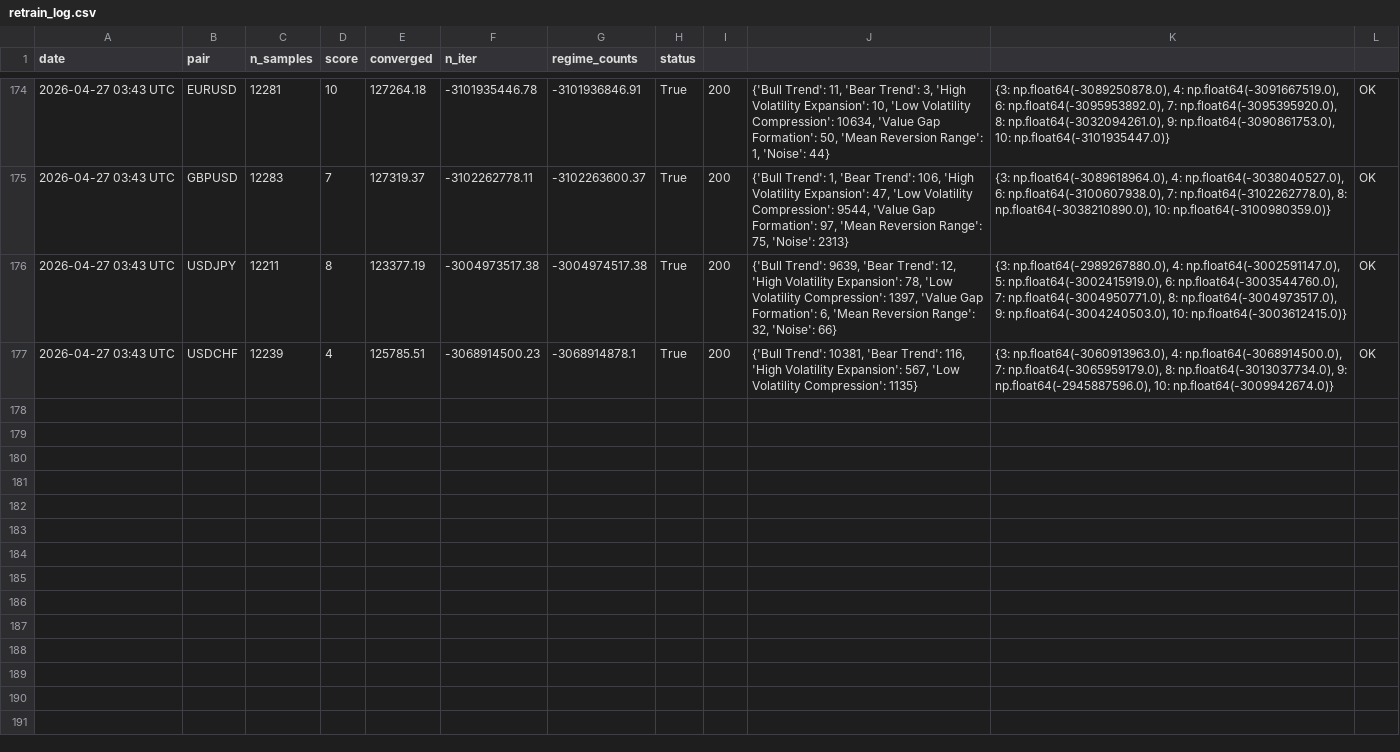
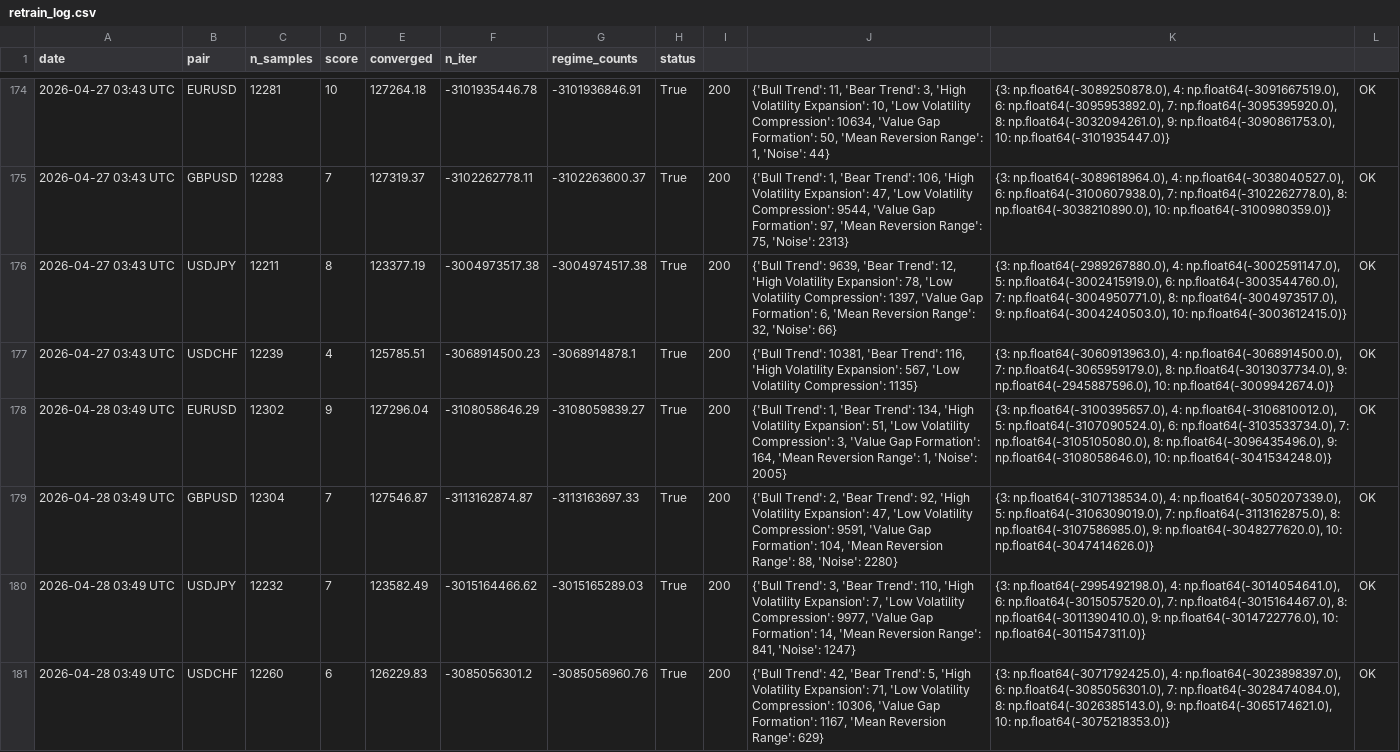
Before and after one commit to adetoroseyi/fx-regime-terminal, a CSV file: logs/retrain_log.csv, drawn as a sheet; only a part is shown, gaps mark what is left out; the diff names each change by its address in the sheet, - before the commit and + after, or states it on an @@ line.

```diff
--- a/logs/retrain_log.csv
+++ b/logs/retrain_log.csv
+row 178: 2026-04-28 03:49 UTC | EURUSD | 12302 | 9 | 127296.04 | -3108058646.29 | -3108059839.27 | True | 200 | {'Bull Trend': 1, 'Bear Trend': 134, 'High Volatility Expansion': 51, 'Low Volatility Compression': 3, 'Value Gap Formation': 164, 'Mean Reversion Range': 1, 'Noise': 2005} | {3: np.float64(-3100395657.0), 4: np.float64(-3106810012.0), 5: np.float64(-3107090524.0), 6: np.float64(-3103533734.0), 7: np.float64(-3105105080.0), 8: np.float64(-3096435496.0), 9: np.float64(-3108058646.0), 10: np.float64(-3041534248.0)} | OK
+row 179: 2026-04-28 03:49 UTC | GBPUSD | 12304 | 7 | 127546.87 | -3113162874.87 | -3113163697.33 | True | 200 | {'Bull Trend': 2, 'Bear Trend': 92, 'High Volatility Expansion': 47, 'Low Volatility Compression': 9591, 'Value Gap Formation': 104, 'Mean Reversion Range': 88, 'Noise': 2280} | {3: np.float64(-3107138534.0), 4: np.float64(-3050207339.0), 5: np.float64(-3106309019.0), 7: np.float64(-3113162875.0), 8: np.float64(-3107586985.0), 9: np.float64(-3048277620.0), 10: np.float64(-3047414626.0)} | OK
+row 180: 2026-04-28 03:49 UTC | USDJPY | 12232 | 7 | 123582.49 | -3015164466.62 | -3015165289.03 | True | 200 | {'Bull Trend': 3, 'Bear Trend': 110, 'High Volatility Expansion': 7, 'Low Volatility Compression': 9977, 'Value Gap Formation': 14, 'Mean Reversion Range': 841, 'Noise': 1247} | {3: np.float64(-2995492198.0), 4: np.float64(-3014054641.0), 6: np.float64(-3015057520.0), 7: np.float64(-3015164467.0), 8: np.float64(-3011390410.0), 9: np.float64(-3014722776.0), 10: np.float64(-3011547311.0)} | OK
+row 181: 2026-04-28 03:49 UTC | USDCHF | 12260 | 6 | 126229.83 | -3085056301.2 | -3085056960.76 | True | 200 | {'Bull Trend': 42, 'Bear Trend': 5, 'High Volatility Expansion': 71, 'Low Volatility Compression': 10306, 'Value Gap Formation': 1167, 'Mean Reversion Range': 629} | {3: np.float64(-3071792425.0), 4: np.float64(-3023898397.0), 6: np.float64(-3085056301.0), 7: np.float64(-3028474084.0), 8: np.float64(-3026385143.0), 9: np.float64(-3065174621.0), 10: np.float64(-3075218353.0)} | OK
```
Also changed, not shown: 14 other files.
